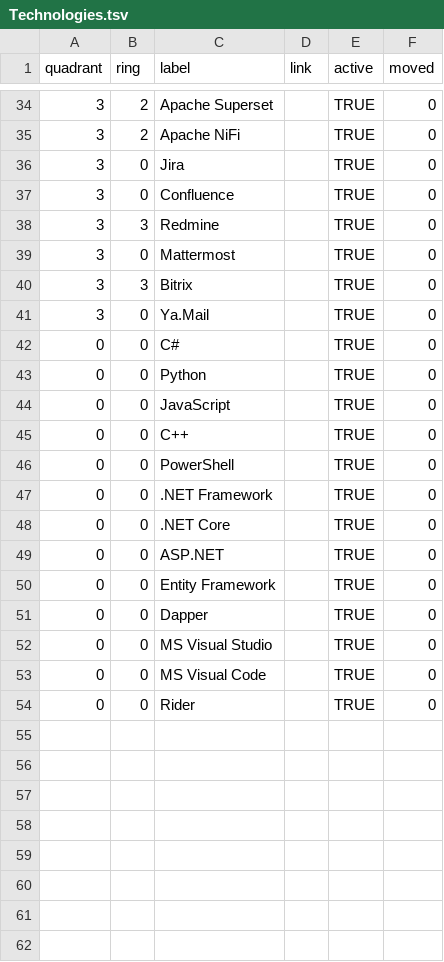
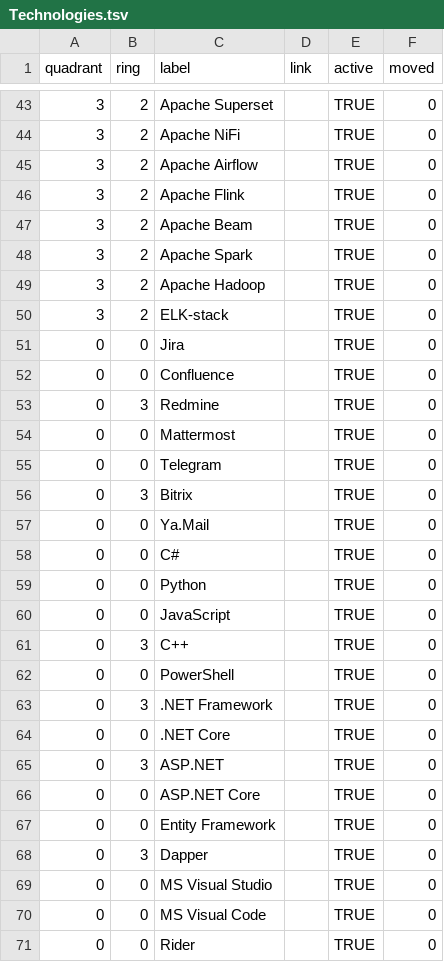
Before and after one commit to Sopholos/tech-radar, a TSV file: docs/data/Technologies.tsv, drawn as a sheet; only a part is shown, gaps mark what is left out; the diff covers the shown part only.

```diff
--- a/docs/data/Technologies.tsv
+++ b/docs/data/Technologies.tsv
@@ -35,8 +44,15 @@ quadrant	ring	label	link	active	moved
 3	2	Apache NiFi		TRUE	0
-3	0	Jira		TRUE	0
-3	0	Confluence		TRUE	0
-3	3	Redmine		TRUE	0
-3	0	Mattermost		TRUE	0
-3	3	Bitrix		TRUE	0
-3	0	Ya.Mail		TRUE	0
+3	2	Apache Airflow		TRUE	0
+3	2	Apache Flink		TRUE	0
+3	2	Apache Beam		TRUE	0
+3	2	Apache Spark		TRUE	0
+3	2	Apache Hadoop		TRUE	0
+3	2	ELK-stack		TRUE	0
+0	0	Jira		TRUE	0
+0	0	Confluence		TRUE	0
+0	3	Redmine		TRUE	0
+0	0	Mattermost		TRUE	0
+0	0	Telegram		TRUE	0
+0	3	Bitrix		TRUE	0
+0	0	Ya.Mail		TRUE	0
 0	0	C#		TRUE	0
@@ -44,9 +60,10 @@ quadrant	ring	label	link	active	moved
 0	0	JavaScript		TRUE	0
-0	0	C++		TRUE	0
+0	3	C++		TRUE	0
 0	0	PowerShell		TRUE	0
-0	0	.NET Framework		TRUE	0
+0	3	.NET Framework		TRUE	0
 0	0	.NET Core		TRUE	0
-0	0	ASP.NET		TRUE	0
+0	3	ASP.NET		TRUE	0
+0	0	ASP.NET Core		TRUE	0
 0	0	Entity Framework		TRUE	0
-0	0	Dapper		TRUE	0
+0	3	Dapper		TRUE	0
 0	0	MS Visual Studio		TRUE	0
```
Also changed, not shown: 9 added rows and 6 edited cells elsewhere in this file, 1 other file.
